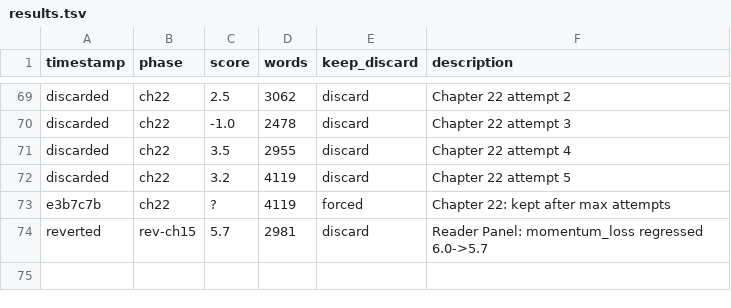
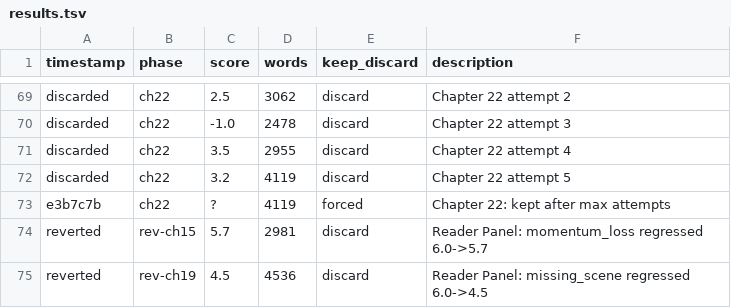
Before and after one commit to aleemerich/autobook, a TSV file: results.tsv, drawn as a sheet; only a part is shown, gaps mark what is left out; the diff names each change by its address in the sheet, - before the commit and + after, or states it on an @@ line.

```diff
--- a/results.tsv
+++ b/results.tsv
+row 75: reverted | rev-ch19 | 4.5 | 4536 | discard | Reader Panel: missing_scene regressed 6.0->4.5
```
Also changed, not shown: 2 other files.
